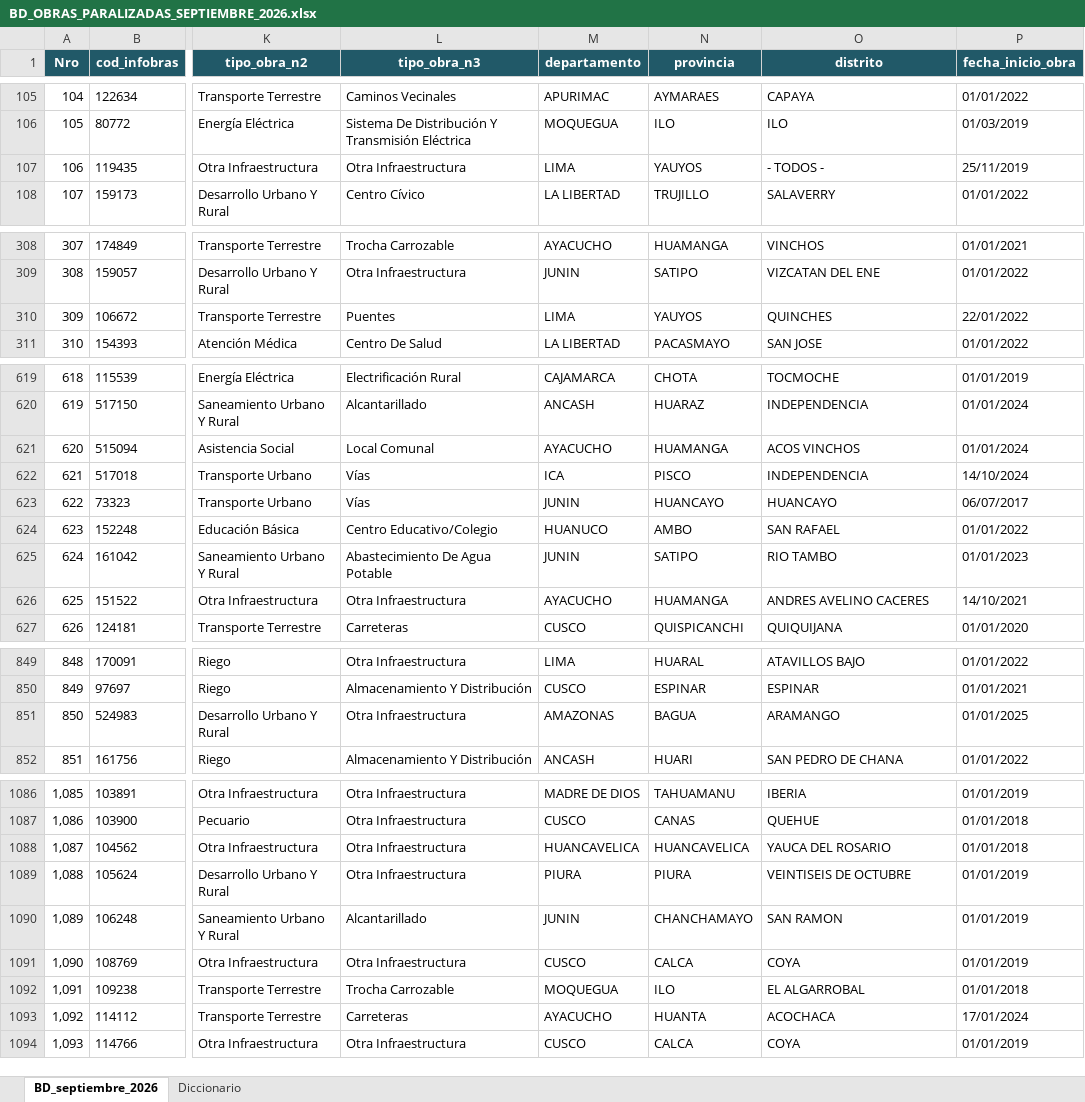
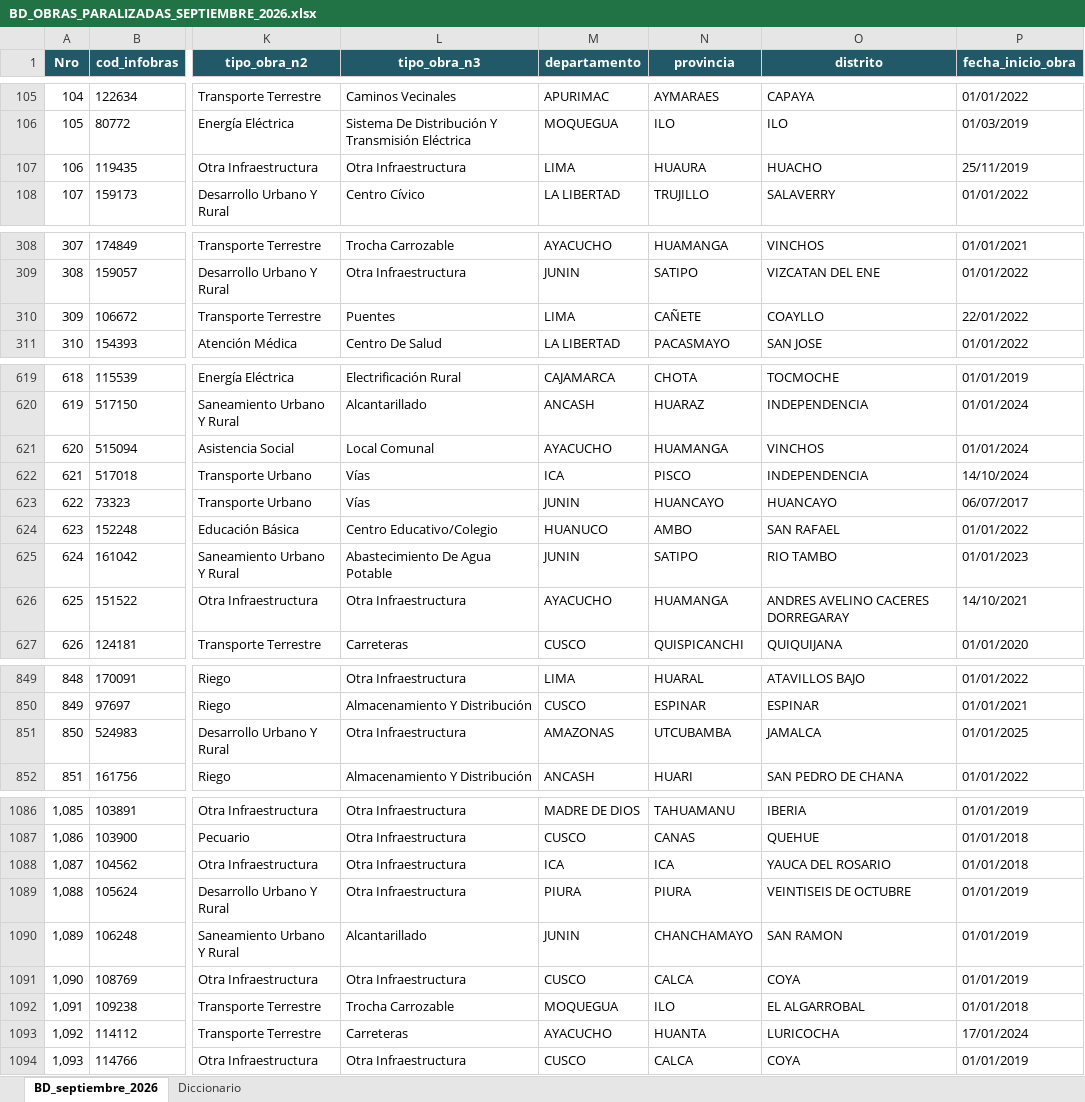
Before and after one commit to gfpsubnacional/Alertas-Obras-Paralizadas-en-Per-, an Excel workbook: BD_OBRAS_PARALIZADAS_SEPTIEMBRE_2026.xlsx, sheet BD_septiembre_2026, drawn as a sheet; only a part is shown, gaps mark what is left out; values as stored, in another font and other column widths than the file's, no borders; table styles not drawn; the diff covers the shown part only; the diff names each change by its address in the sheet, - before the commit and + after, or states it on an @@ line.

```diff
--- a/BD_OBRAS_PARALIZADAS_SEPTIEMBRE_2026.xlsx (sheet BD_septiembre_2026)
+++ b/BD_OBRAS_PARALIZADAS_SEPTIEMBRE_2026.xlsx (sheet BD_septiembre_2026)
-N107 (provincia): YAUYOS
+N107 (provincia): HUAURA
-O107 (distrito): - TODOS -
+O107 (distrito): HUACHO
-N310 (provincia): YAUYOS
+N310 (provincia): CAÑETE
-O310 (distrito): QUINCHES
+O310 (distrito): COAYLLO
-O621 (distrito): ACOS VINCHOS
+O621 (distrito): VINCHOS
-O626 (distrito): ANDRES AVELINO CACERES
+O626 (distrito): ANDRES AVELINO CACERES DORREGARAY
-N851 (provincia): BAGUA
+N851 (provincia): UTCUBAMBA
-O851 (distrito): ARAMANGO
+O851 (distrito): JAMALCA
-M1088 (departamento): HUANCAVELICA
+M1088 (departamento): ICA
-N1088 (provincia): HUANCAVELICA
+N1088 (provincia): ICA
-O1093 (distrito): ACOCHACA
+O1093 (distrito): LURICOCHA
```
Also changed, not shown: 59 edited cells elsewhere in this sheet, sheet Diccionario, 5 other files.
